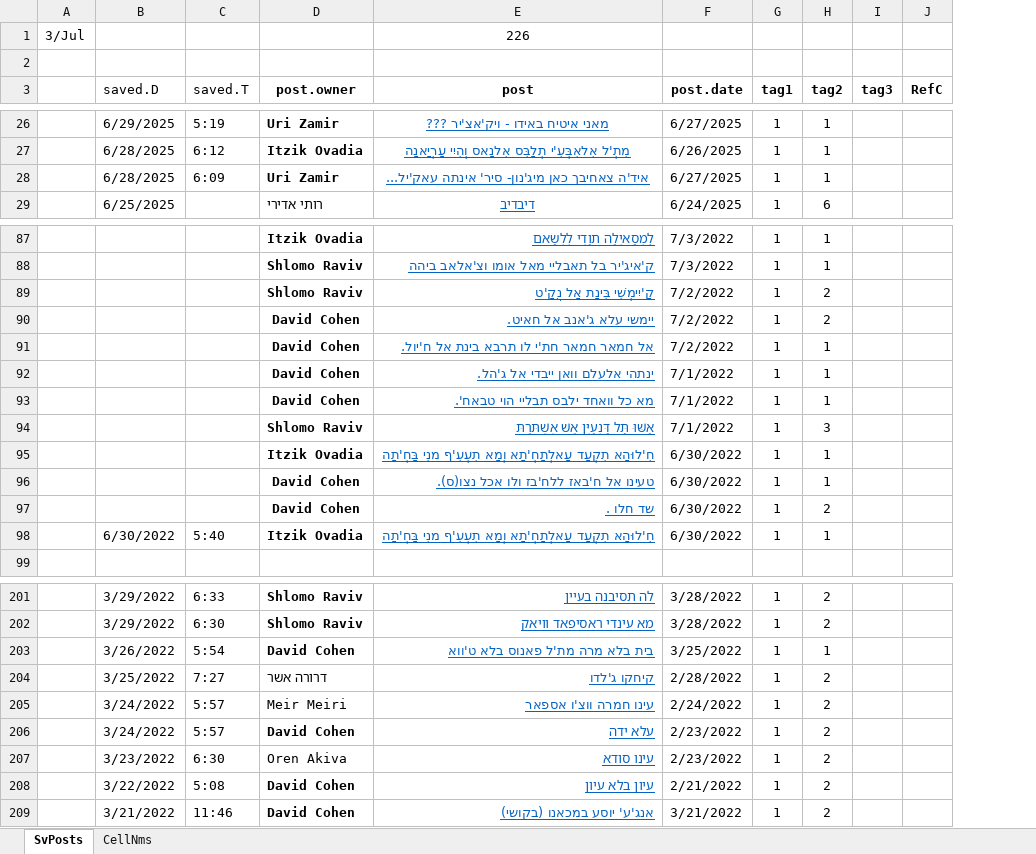
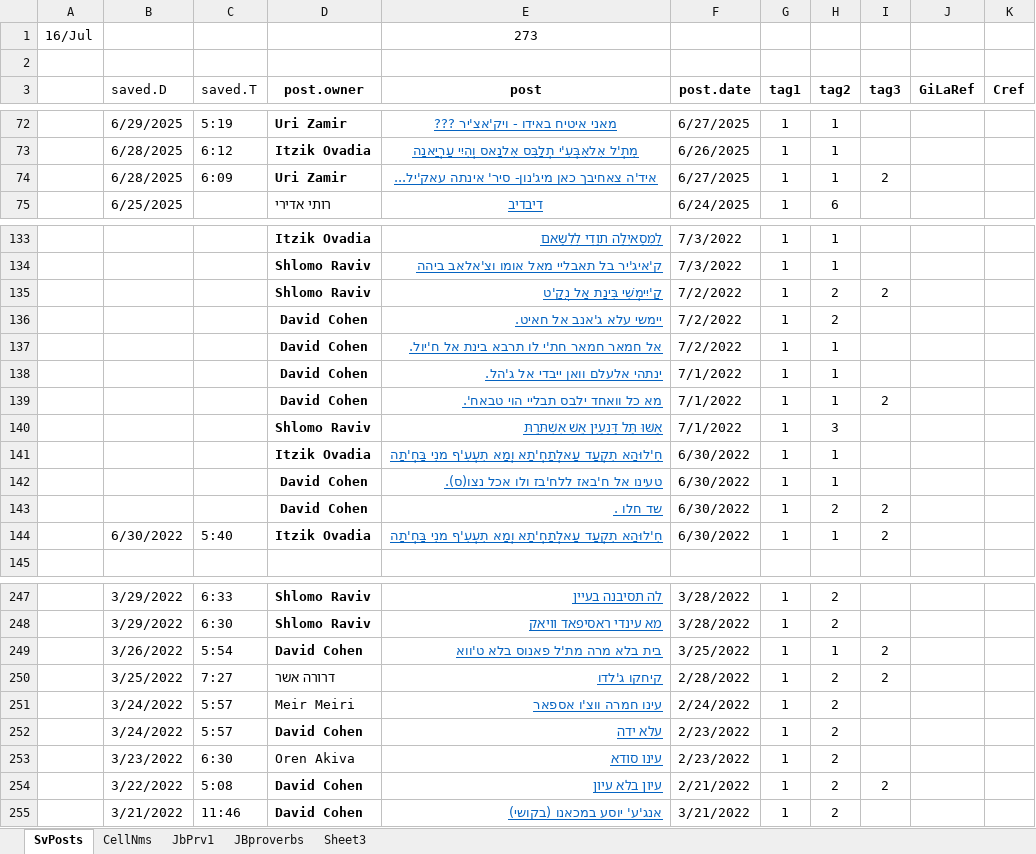
Before and after one commit to PcompLab/JBstore, an Excel workbook: FBsaved.xlsx, sheet SvPosts, drawn as a sheet; only a part is shown, gaps mark what is left out; values as stored, in another font and other column widths than the file's, no borders; removed rows and columns are numbered as before the commit, all else as after; the diff covers the shown part only; the diff names each change by its address in the sheet, - before the commit and + after, or states it on an @@ line.

```diff
--- a/FBsaved.xlsx (sheet SvPosts)
+++ b/FBsaved.xlsx (sheet SvPosts)
+sheet tab: JbPrv1
+sheet tab: JBproverbs
+sheet tab: Sheet3
-column A, row 1: 3/Jul
+column A, row 1: 16/Jul
-column J (RefC), empty
+column J (GiLaRef), empty
+column K (Cref), empty
-E1 (post): 226
+E1 (post): 273
-I74 (tag3): (empty)
+I74 (tag3): 2
-I135 (tag3): (empty)
+I135 (tag3): 2
-I139 (tag3): (empty)
+I139 (tag3): 2
-I143:I144 (tag3): (empty)
+I143:I144 (tag3): 2
-I249:I250 (tag3): (empty)
+I249:I250 (tag3): 2
-I254 (tag3): (empty)
+I254 (tag3): 2
```
Also changed, not shown: 46 added rows and 29 edited cells elsewhere in this sheet, sheet CellNms.
